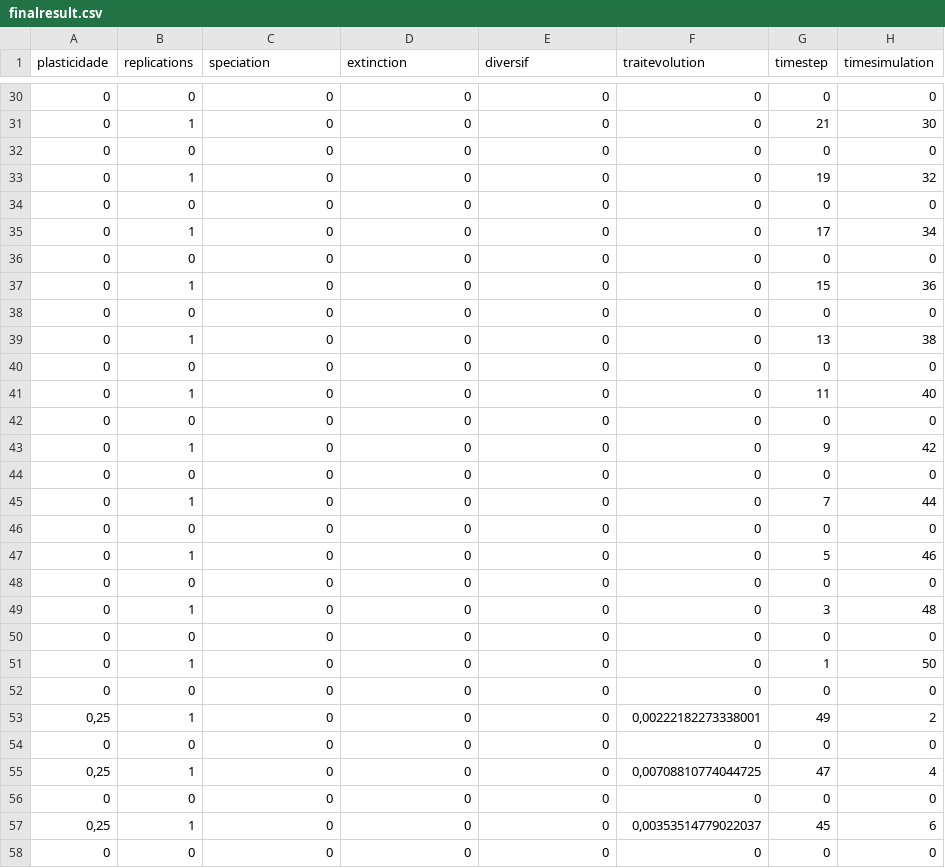
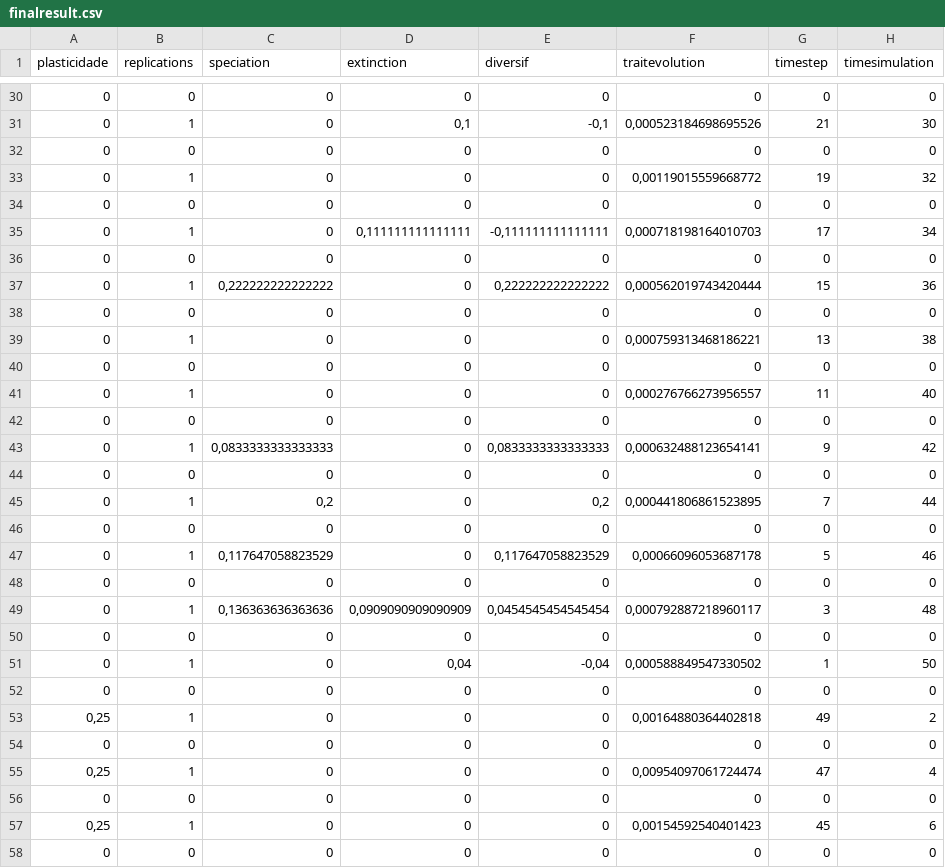
Before and after one commit to emersonjr25/Doctoral-Project, a CSV file: output/finalresult.csv, drawn as a sheet; only a part is shown, gaps mark what is left out; the diff covers the shown part only.

```diff
--- a/output/finalresult.csv
+++ b/output/finalresult.csv
@@ -30,29 +30,29 @@
 0;0;0;0;0;0;0;0
-0;1;0;0;0;0;21;30
+0;1;0;0,1;-0,1;0,000523184698695526;21;30
 0;0;0;0;0;0;0;0
-0;1;0;0;0;0;19;32
+0;1;0;0;0;0,00119015559668772;19;32
 0;0;0;0;0;0;0;0
-0;1;0;0;0;0;17;34
+0;1;0;0,111111111111111;-0,111111111111111;0,000718198164010703;17;34
 0;0;0;0;0;0;0;0
-0;1;0;0;0;0;15;36
+0;1;0,222222222222222;0;0,222222222222222;0,000562019743420444;15;36
 0;0;0;0;0;0;0;0
-0;1;0;0;0;0;13;38
+0;1;0;0;0;0,000759313468186221;13;38
 0;0;0;0;0;0;0;0
-0;1;0;0;0;0;11;40
+0;1;0;0;0;0,000276766273956557;11;40
 0;0;0;0;0;0;0;0
-0;1;0;0;0;0;9;42
+0;1;0,0833333333333333;0;0,0833333333333333;0,000632488123654141;9;42
 0;0;0;0;0;0;0;0
-0;1;0;0;0;0;7;44
+0;1;0,2;0;0,2;0,000441806861523895;7;44
 0;0;0;0;0;0;0;0
-0;1;0;0;0;0;5;46
+0;1;0,117647058823529;0;0,117647058823529;0,00066096053687178;5;46
 0;0;0;0;0;0;0;0
-0;1;0;0;0;0;3;48
+0;1;0,136363636363636;0,0909090909090909;0,0454545454545454;0,000792887218960117;3;48
 0;0;0;0;0;0;0;0
-0;1;0;0;0;0;1;50
+0;1;0;0,04;-0,04;0,000588849547330502;1;50
 0;0;0;0;0;0;0;0
-0,25;1;0;0;0;0,00222182273338001;49;2
+0,25;1;0;0;0;0,00164880364402818;49;2
 0;0;0;0;0;0;0;0
-0,25;1;0;0;0;0,00708810774044725;47;4
+0,25;1;0;0;0;0,00954097061724474;47;4
 0;0;0;0;0;0;0;0
-0,25;1;0;0;0;0,00353514779022037;45;6
+0,25;1;0;0;0;0,00154592540401423;45;6
 0;0;0;0;0;0;0;0
```
Also changed, not shown: 97 edited cells elsewhere in this file, 3 other files.
